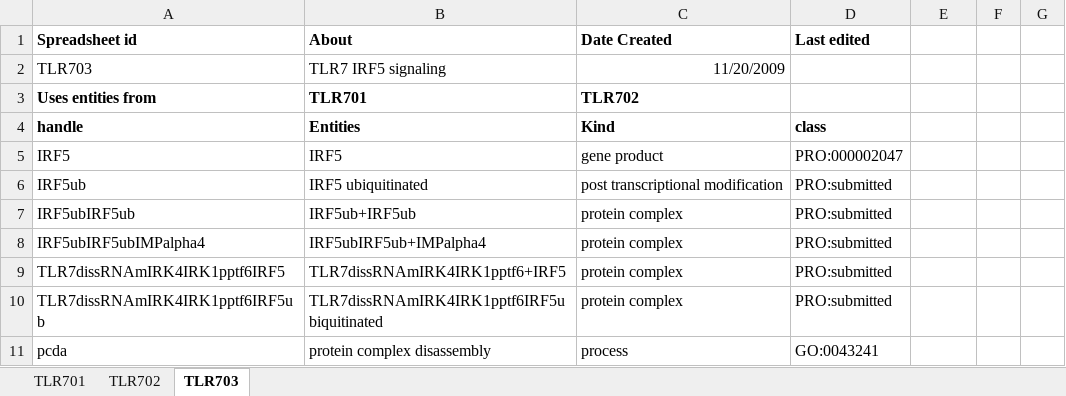
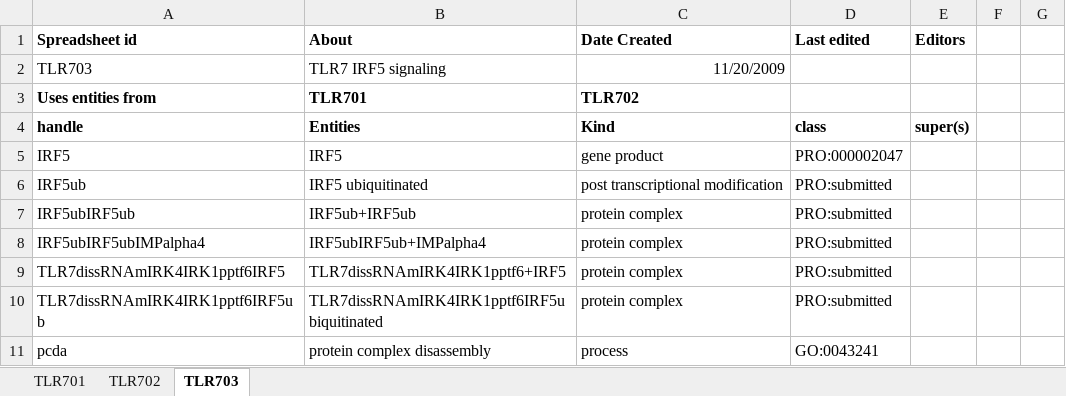
Before and after one commit to GreatStuff660/infectious-disease-ontology, an Excel workbook: src/ontology/immunology/TLR7.xlsx, sheet TLR703, drawn as a sheet; only a part is shown; values as stored, in another font and other column widths than the file's, no borders; the diff names each change by its address in the sheet, - before the commit and + after, or states it on an @@ line.

Commit message:
fix up headers

```diff
--- a/src/ontology/immunology/TLR7.xlsx (sheet TLR703)
+++ b/src/ontology/immunology/TLR7.xlsx (sheet TLR703)
-E1: (empty)
+E1: Editors
-E4 (Editors): (empty)
+E4 (Editors): super(s)
```
Also changed, not shown: sheet TLR701.
